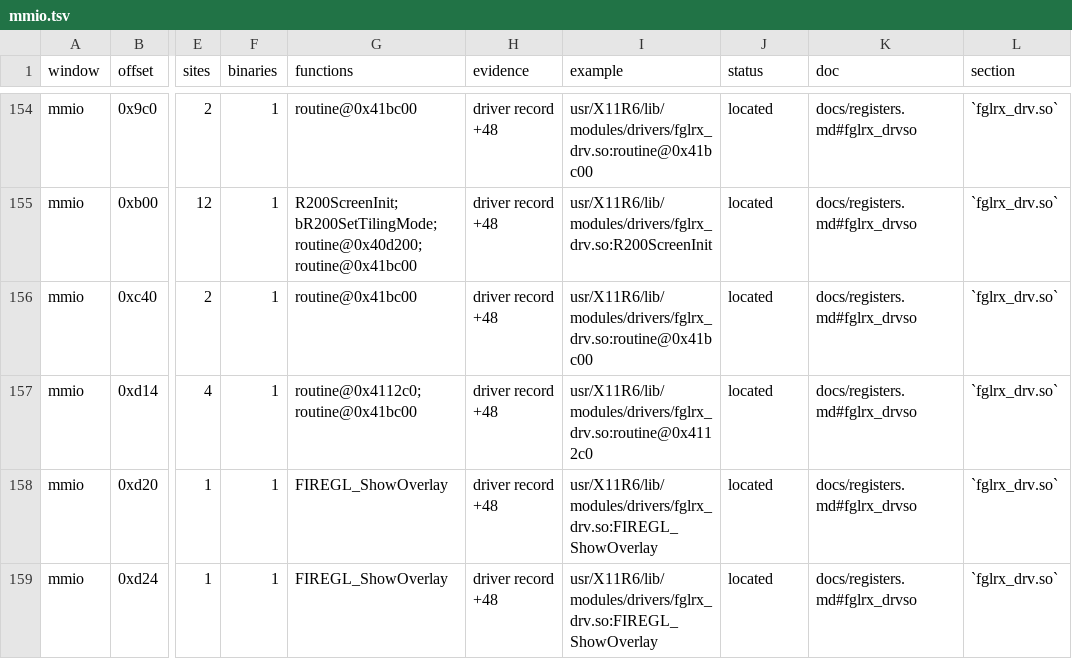
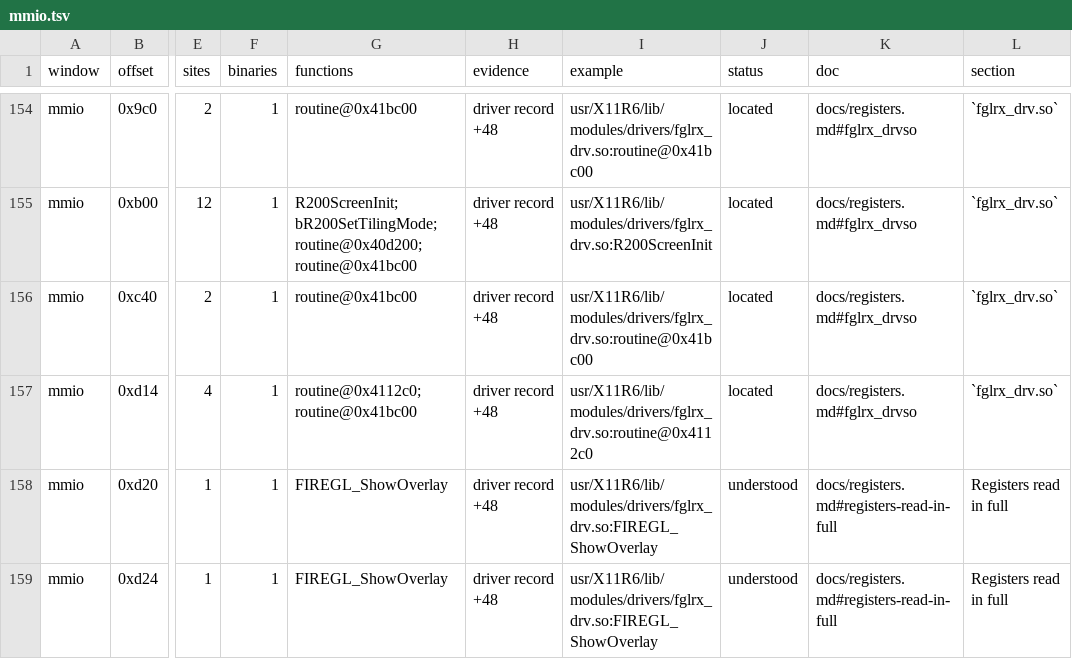
Before and after one commit to jamesbraid/voyager, a TSV file: docs/inventory/mmio.tsv, drawn as a sheet; only a part is shown, gaps mark what is left out; the diff covers the shown part only; the diff names each change by its address in the sheet, - before the commit and + after, or states it on an @@ line.

Commit message:
docs/registers: read the flush, GUI control and overlay registers
Ten offsets in fglrx_drv.so had only a table row, so their role was
unknown. Each now has an entry naming the routine, the store or
read-modify-write it makes, and the bit or value it uses, with the
public header name it matches.

The 2D destination-cache flush and its busy poll are read from the
whole 92-byte routine. The other entries rest on the store sites and
on the public radeon_reg.h names, so they stay inferred.

The generated access table was regenerated with it, which also moved
the driver-role column of rows whose entries already existed.

```diff
--- a/docs/inventory/mmio.tsv
+++ b/docs/inventory/mmio.tsv
-J158:J159 (status): located
+J158:J159 (status): understood
-K158:K159 (doc): docs/registers.md#fglrx_drvso
+K158:K159 (doc): docs/registers.md#registers-read-in-full
-L158:L159 (section): `fglrx_drv.so`
+L158:L159 (section): Registers read in full
```
Also changed, not shown: 24 edited cells elsewhere in this file, docs/inventory/summary.tsv, 2 other files.
